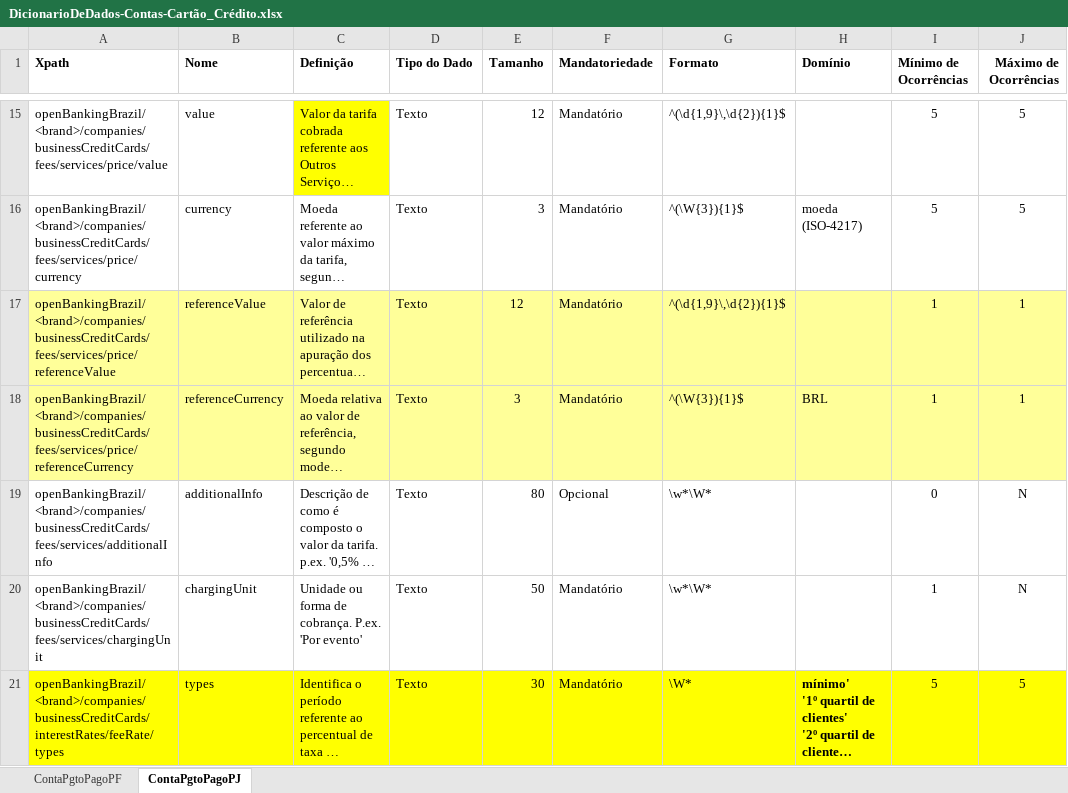
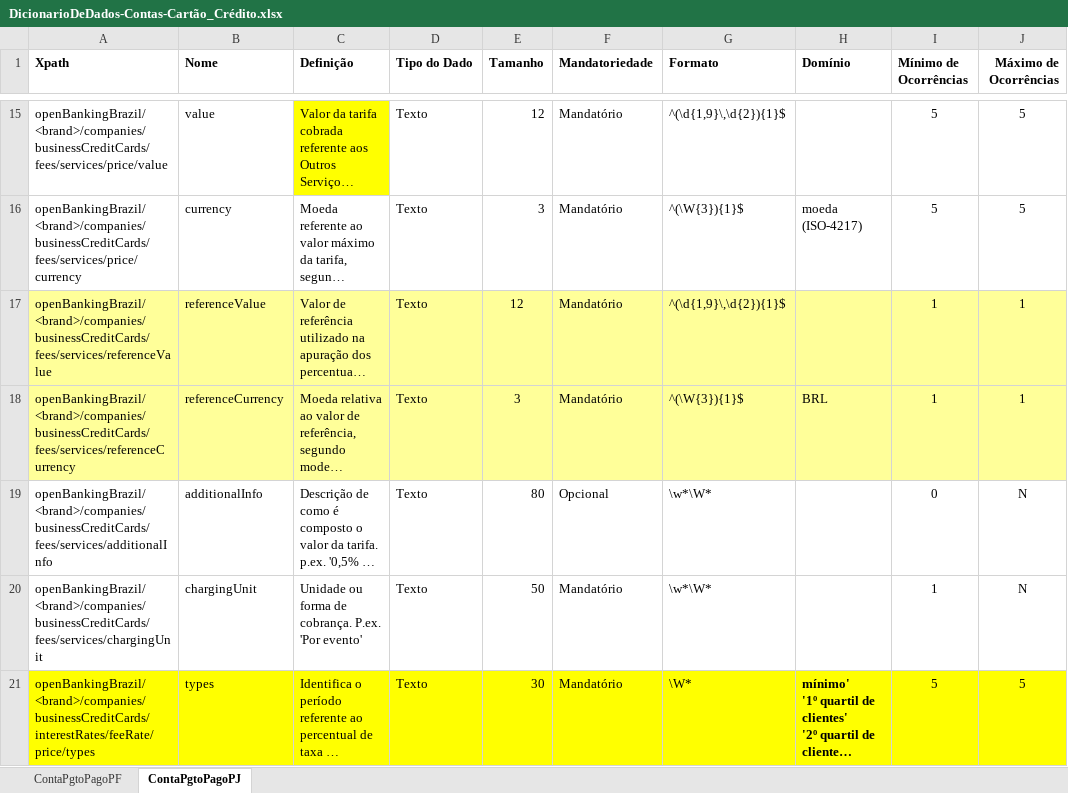
Before and after one commit to OpenBanking-Brasil/areadesenvolvedor, an Excel workbook: DicionarioDeDados-Contas-Cartão_Crédito.xlsx, sheet ContaPgtoPagoPJ, drawn as a sheet; only a part is shown, gaps mark what is left out; long unchanged cells end in …; values as stored, in another font and other column widths than the file's, no borders; the diff covers the shown part only; the diff names each change by its address in the sheet, - before the commit and + after, or states it on an @@ line.

```diff
--- a/DicionarioDeDados-Contas-Cartão_Crédito.xlsx (sheet ContaPgtoPagoPJ)
+++ b/DicionarioDeDados-Contas-Cartão_Crédito.xlsx (sheet ContaPgtoPagoPJ)
-A17 (Xpath): openBankingBrazil/<brand>/companies/businessCreditCards/fees/services/price/referenceValue
+A17 (Xpath): openBankingBrazil/<brand>/companies/businessCreditCards/fees/services/referenceValue
-A18 (Xpath): openBankingBrazil/<brand>/companies/businessCreditCards/fees/services/price/referenceCurrency
+A18 (Xpath): openBankingBrazil/<brand>/companies/businessCreditCards/fees/services/referenceCurrency
-A21 (Xpath): openBankingBrazil/<brand>/companies/businessCreditCards/interestRates/feeRate/types
+A21 (Xpath): openBankingBrazil/<brand>/companies/businessCreditCards/interestRates/feeRate/price/types
```
Also changed, not shown: 3 edited cells elsewhere in this sheet, sheet ContaPgtoPagoPF, DicionarioDeDados-Contas.xlsx.
